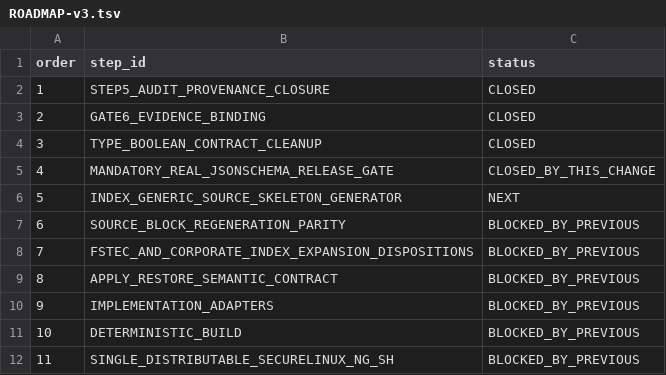
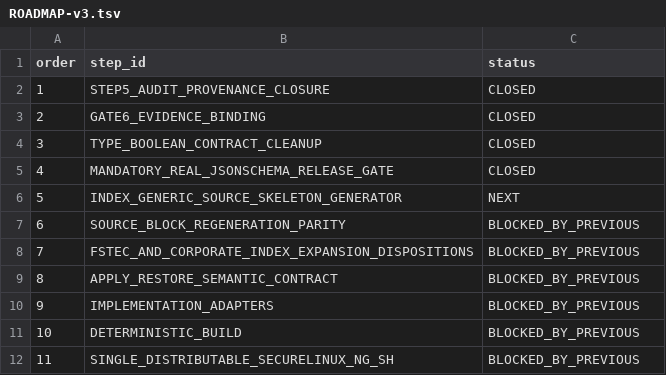
Before and after one commit to rasav65/SecureLinux-Policy, a TSV file: docs/ROADMAP-v3.tsv, drawn as a sheet.

Commit message:
fix: close jsonschema release version policy

```diff
--- a/docs/ROADMAP-v3.tsv
+++ b/docs/ROADMAP-v3.tsv
@@ -4,3 +4,3 @@ order	step_id	status
 3	TYPE_BOOLEAN_CONTRACT_CLEANUP	CLOSED
-4	MANDATORY_REAL_JSONSCHEMA_RELEASE_GATE	CLOSED_BY_THIS_CHANGE
+4	MANDATORY_REAL_JSONSCHEMA_RELEASE_GATE	CLOSED
 5	INDEX_GENERIC_SOURCE_SKELETON_GENERATOR	NEXT
```
Also changed, not shown: 19 other files.
